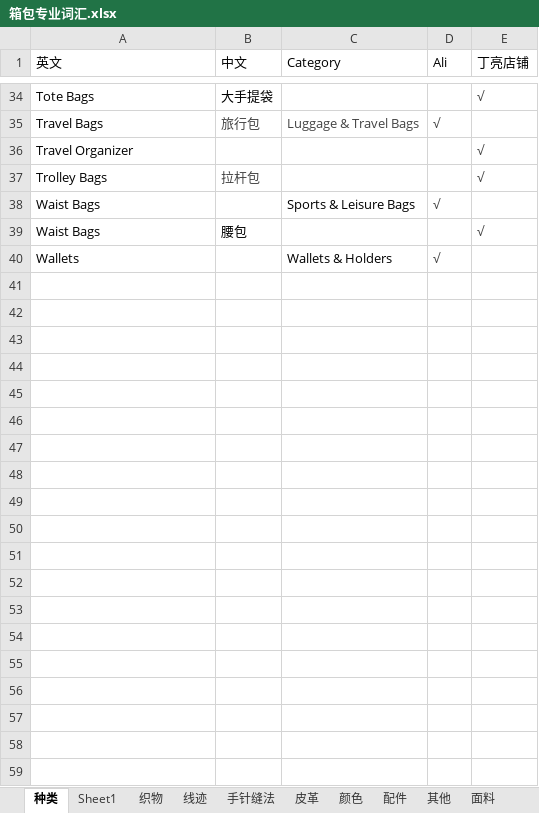
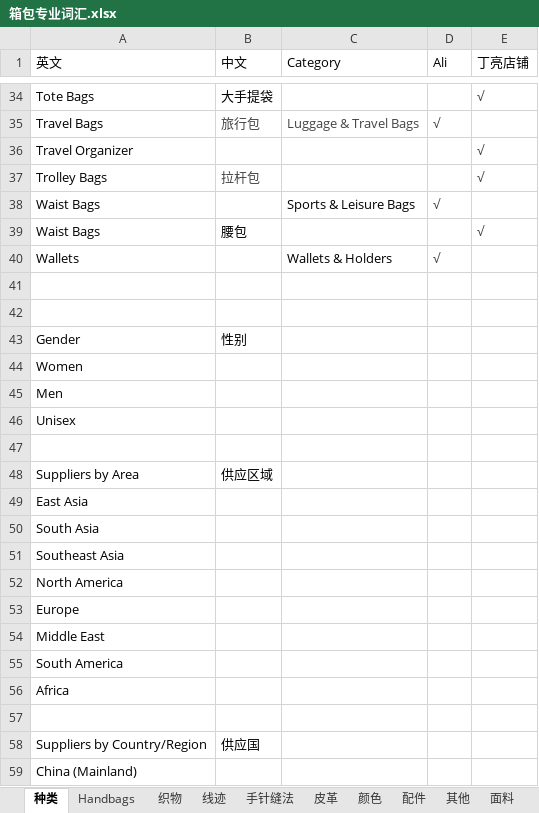
Before and after one commit to JohnnyFee/life, an Excel workbook: resources/箱包/箱包专业词汇.xlsx, sheet 种类, drawn as a sheet; only a part is shown, gaps mark what is left out; values as stored, in another font and other column widths than the file's, no borders; table styles not drawn; the diff covers the shown part only; the diff names each change by its address in the sheet, - before the commit and + after, or states it on an @@ line.

Commit message:
modify 箱包

```diff
--- a/resources/箱包/箱包专业词汇.xlsx (sheet 种类)
+++ b/resources/箱包/箱包专业词汇.xlsx (sheet 种类)
-sheet tab: Sheet1
+sheet tab: Handbags
+row 41: (empty)
+row 42: (empty)
+row 43: Gender | 性别
+row 44: Women
+row 45: Men
+row 46: Unisex
+row 47: (empty)
+row 48: Suppliers by Area | 供应区域
+row 49: East Asia
+row 50: South Asia
+row 51: Southeast Asia
+row 52: North America
+row 53: Europe
+row 54: Middle East
+row 55: South America
+row 56: Africa
+row 57: (empty)
+row 58: Suppliers by Country/Region | 供应国
+row 59: China (Mainland)
```
Also changed, not shown: 87 added rows elsewhere in this sheet.
